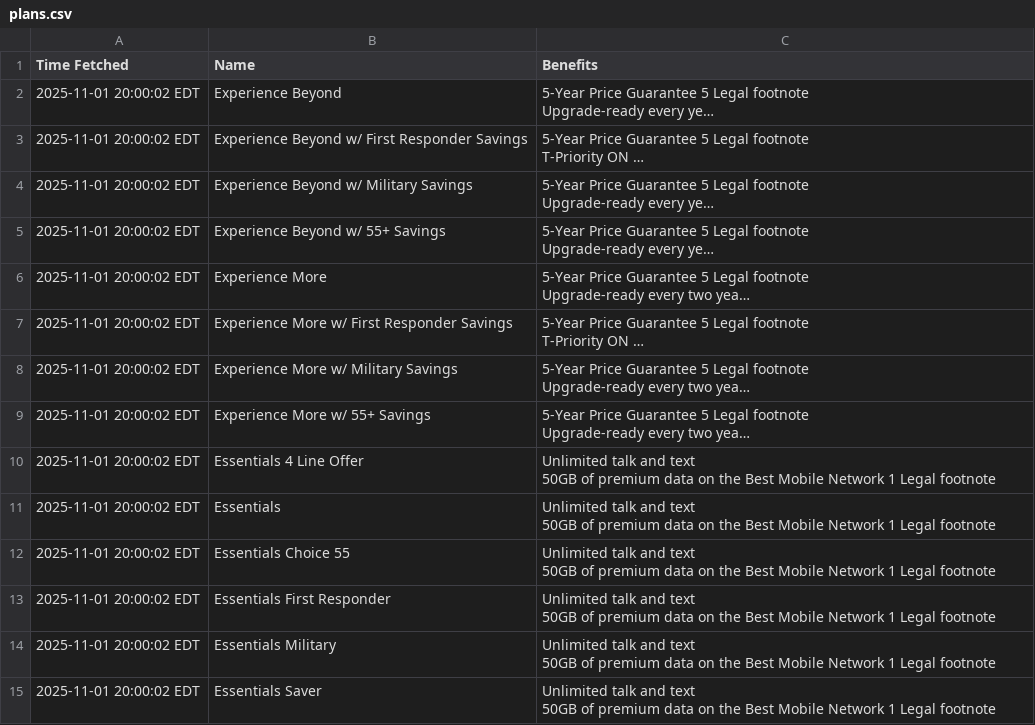
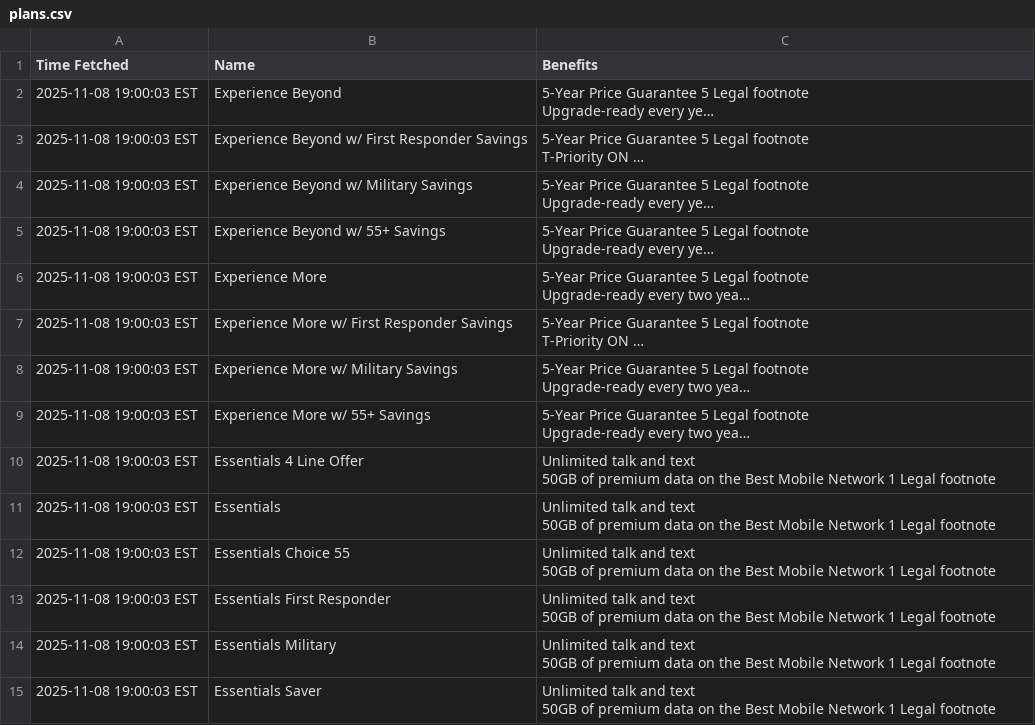
Before and after one commit to surajcdry/tmobilePlans, a CSV file: plans.csv, drawn as a sheet; long unchanged cells end in …; the diff names each change by its address in the sheet, - before the commit and + after, or states it on an @@ line.

Commit message:
Update T-Mobile plans Sun Nov  9 00:00:03 UTC 2025

```diff
--- a/plans.csv
+++ b/plans.csv
-A2:A15 (Time Fetched): 2025-11-01 20:00:02 EDT
+A2:A15 (Time Fetched): 2025-11-08 19:00:03 EST
```
Also changed, not shown: 1 other file.
